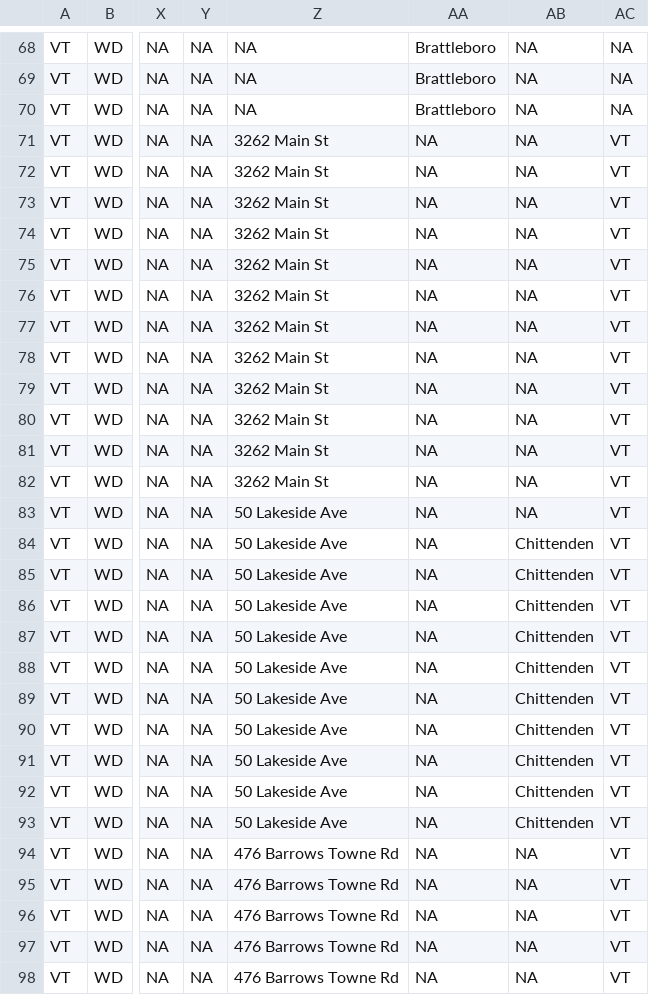
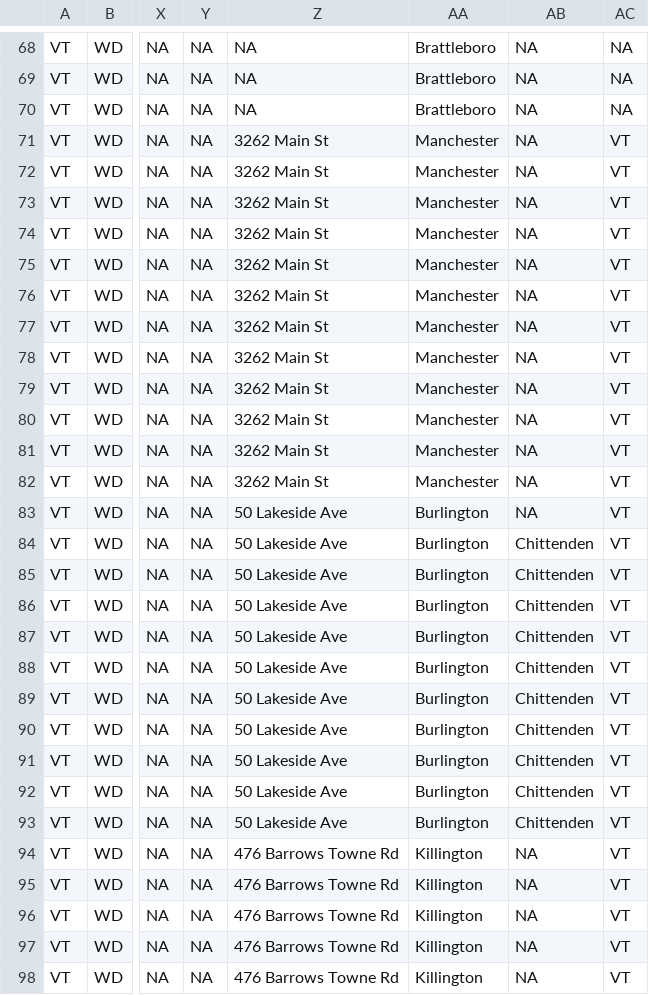
Before and after one commit to rniswon/IndustrialWU, a CSV file: FormattedDataOutputs/Statewise/VT_formatted.csv, drawn as a sheet; only a part is shown, gaps mark what is left out; the diff covers the shown part only; the diff names each change by its address in the sheet, - before the commit and + after, or states it on an @@ line.

Commit message:
Correct Texas addresses (and some from other states as well)

```diff
--- a/FormattedDataOutputs/Statewise/VT_formatted.csv
+++ b/FormattedDataOutputs/Statewise/VT_formatted.csv
-AA71:AA82: NA
+AA71:AA82: Manchester
-AA83:AA93: NA
+AA83:AA93: Burlington
-AA94:AA98: NA
+AA94:AA98: Killington
```
Also changed, not shown: 91 edited cells elsewhere in this file, FormattedDataOutputs/DataQAQCstatus.csv, FormattedDataOutputs/Statewise/CO_formatted.csv, 12 other files.
